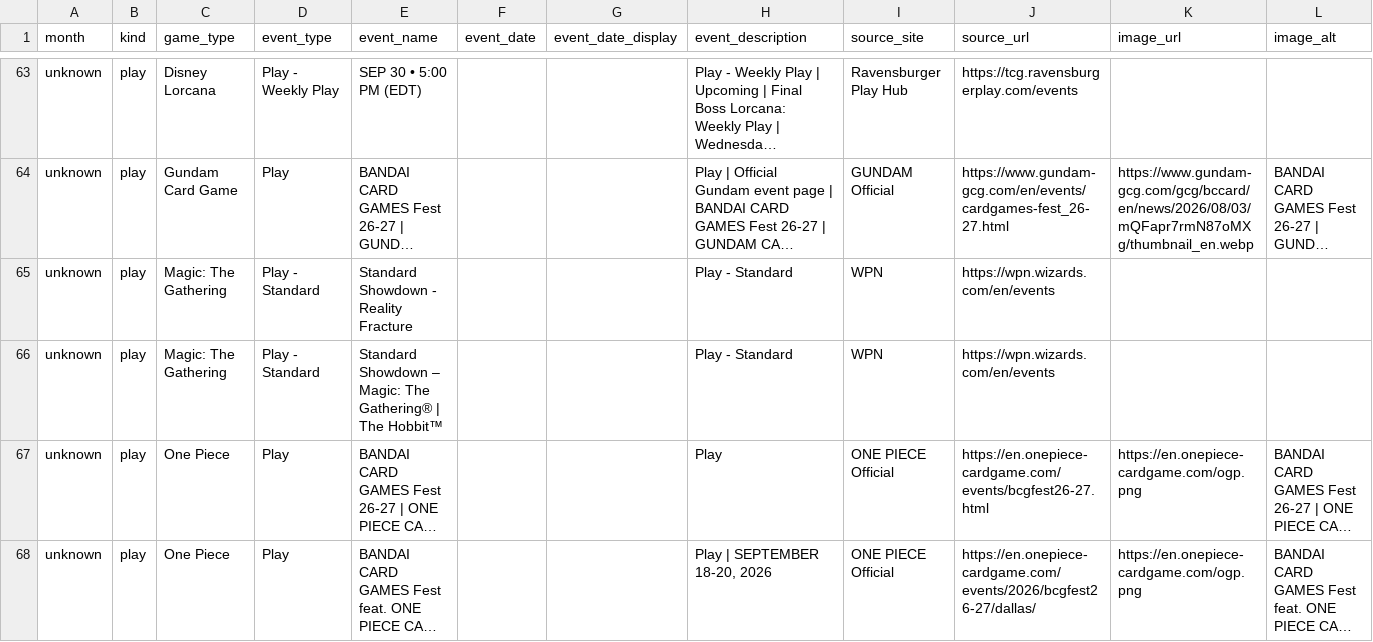
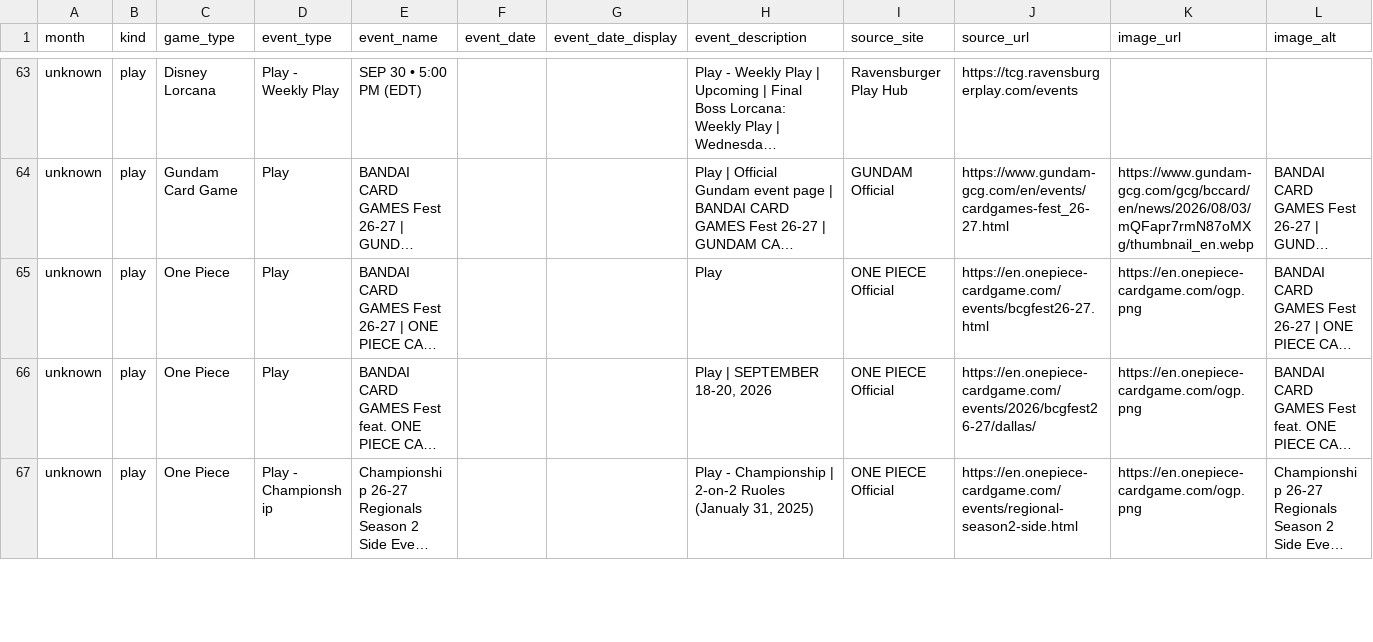
Before and after one commit to nach-dev/tcg-event-scraper, a CSV file: site/data/events-verification.csv, drawn as a sheet; only a part is shown, gaps mark what is left out; the shorter side is filled out with more unchanged rows; long unchanged cells end in …; rows hold the shown columns only; the diff names each change by its address in the sheet, - before the commit and + after, or states it on an @@ line.

```diff
--- a/site/data/events-verification.csv
+++ b/site/data/events-verification.csv
-row 65: unknown | play | Magic: The Gathering | Play - Standard | Standard Showdown - Reality Fracture |  |  | Play - Standard | WPN | https://wpn.wizards.com/en/events
-row 66: unknown | play | Magic: The Gathering | Play - Standard | Standard Showdown – Magic: The Gathering® | The Hobbit™ |  |  | Play - Standard | WPN | https://wpn.wizards.com/en/events
```
Also changed, not shown: 1 other file.
